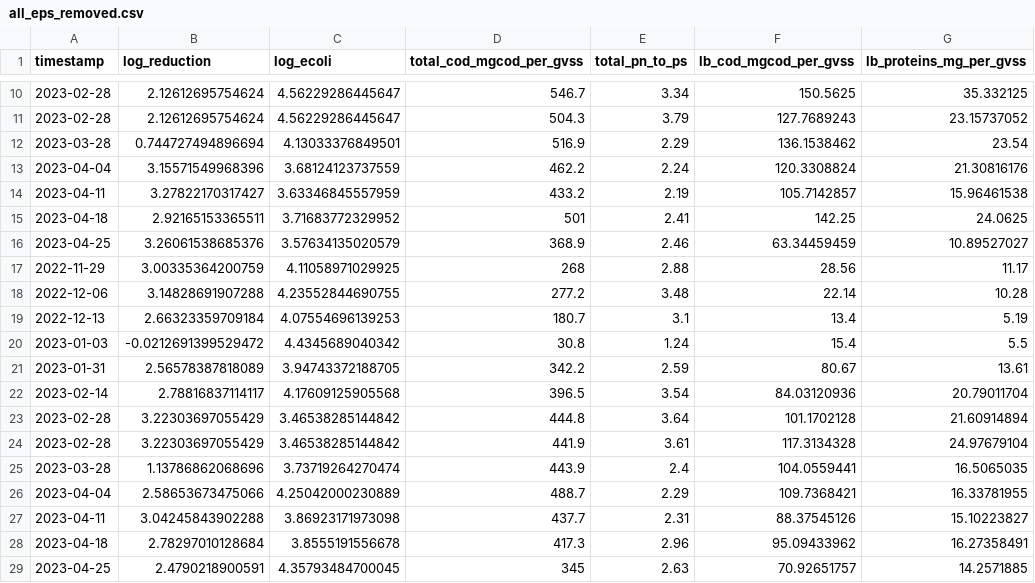
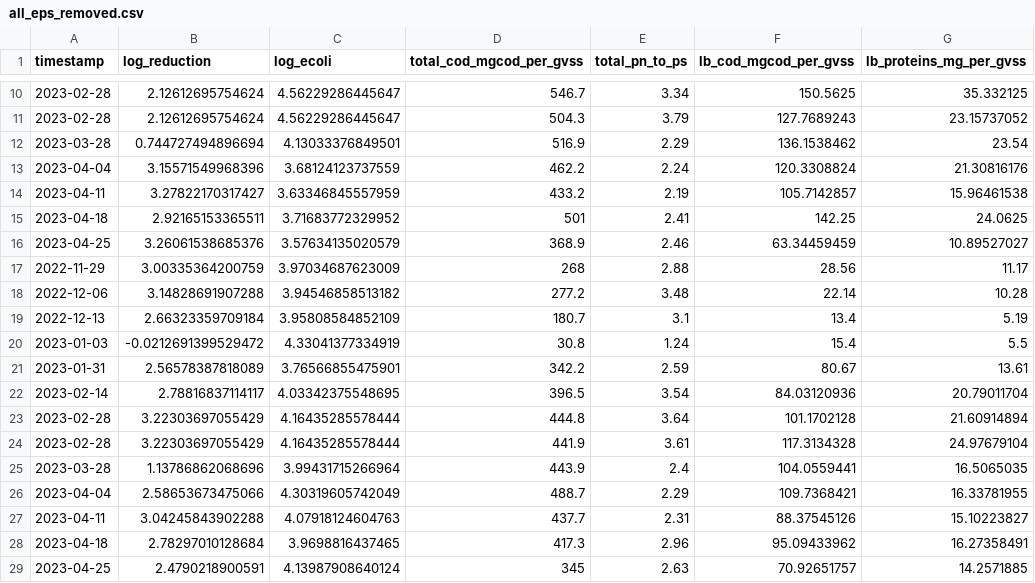
Before and after one commit to katepogue222/mowater, a CSV file: data/all_eps_removed.csv, drawn as a sheet; only a part is shown, gaps mark what is left out; the diff names each change by its address in the sheet, - before the commit and + after, or states it on an @@ line.

```diff
--- a/data/all_eps_removed.csv
+++ b/data/all_eps_removed.csv
-C17 (log_ecoli): 4.11058971029925
+C17 (log_ecoli): 3.97034687623009
-C18 (log_ecoli): 4.23552844690755
+C18 (log_ecoli): 3.94546858513182
-C19 (log_ecoli): 4.07554696139253
+C19 (log_ecoli): 3.95808584852109
-C20 (log_ecoli): 4.4345689040342
+C20 (log_ecoli): 4.33041377334919
-C21 (log_ecoli): 3.94743372188705
+C21 (log_ecoli): 3.76566855475901
-C22 (log_ecoli): 4.17609125905568
+C22 (log_ecoli): 4.03342375548695
-C23:C24 (log_ecoli): 3.46538285144842
+C23:C24 (log_ecoli): 4.16435285578444
-C25 (log_ecoli): 3.73719264270474
+C25 (log_ecoli): 3.99431715266964
-C26 (log_ecoli): 4.25042000230889
+C26 (log_ecoli): 4.30319605742049
-C27 (log_ecoli): 3.86923171973098
+C27 (log_ecoli): 4.07918124604763
-C28 (log_ecoli): 3.8555191556678
+C28 (log_ecoli): 3.9698816437465
-C29 (log_ecoli): 4.35793484700045
+C29 (log_ecoli): 4.13987908640124
```
Also changed, not shown: 4 other files.
